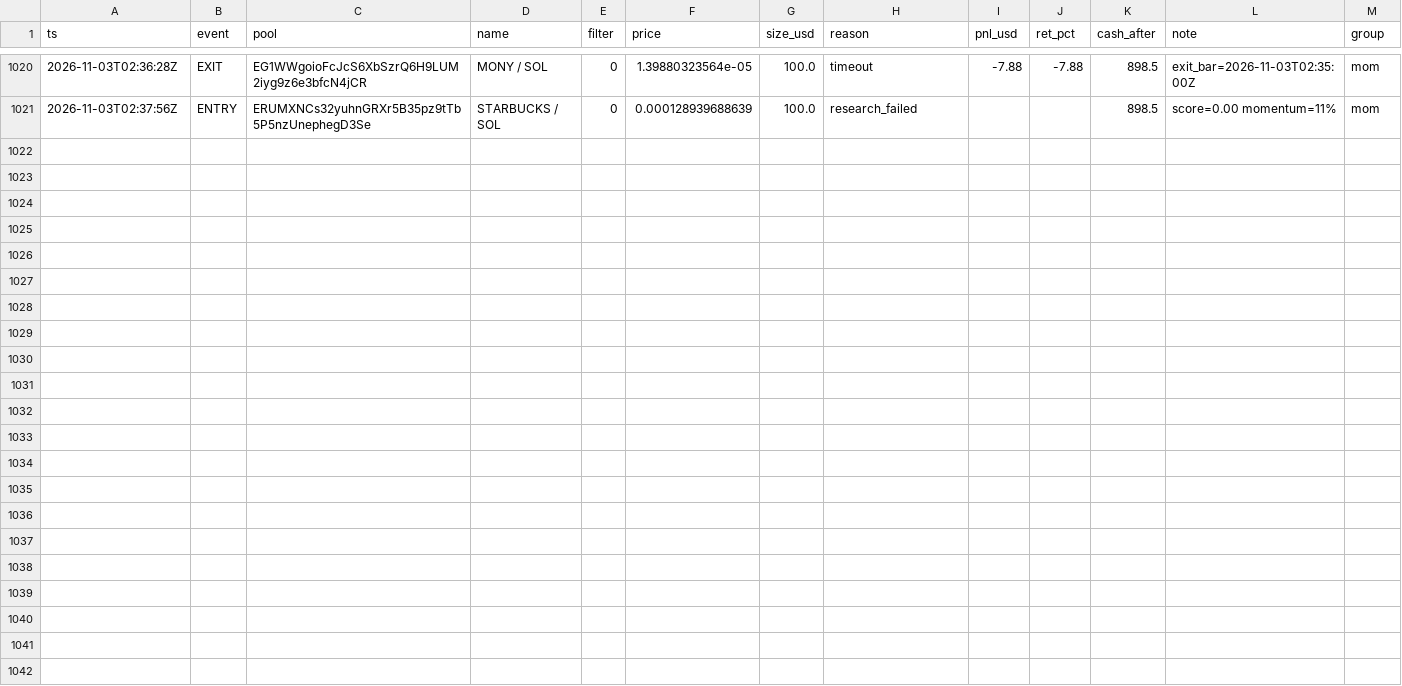
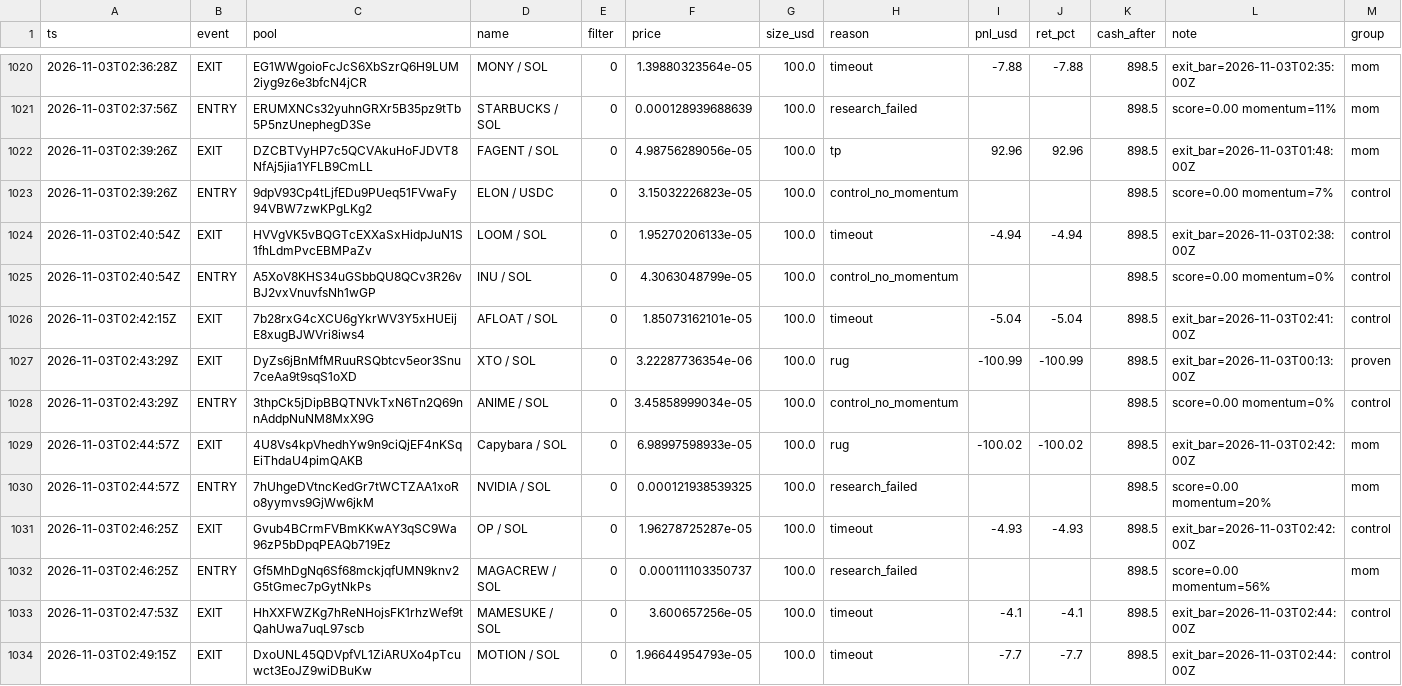
Before and after one commit to twangy2157/paper-trader-sim., a CSV file: paper_data/ledger.csv, drawn as a sheet; only a part is shown, gaps mark what is left out; the diff names each change by its address in the sheet, - before the commit and + after, or states it on an @@ line.

```diff
--- a/paper_data/ledger.csv
+++ b/paper_data/ledger.csv
+row 1022: 2026-11-03T02:39:26Z | EXIT | DZCBTVyHP7c5QCVAkuHoFJDVT8NfAj5jia1YFLB9CmLL | FAGENT / SOL | 0 | 4.98756289056e-05 | 100.0 | tp | 92.96 | 92.96 | 898.5 | exit_bar=2026-11-03T01:48:00Z | mom
+row 1023: 2026-11-03T02:39:26Z | ENTRY | 9dpV93Cp4tLjfEDu9PUeq51FVwaFy94VBW7zwKPgLKg2 | ELON / USDC | 0 | 3.15032226823e-05 | 100.0 | control_no_momentum |  |  | 898.5 | score=0.00 momentum=7% | control
+row 1024: 2026-11-03T02:40:54Z | EXIT | HVVgVK5vBQGTcEXXaSxHidpJuN1S1fhLdmPvcEBMPaZv | LOOM / SOL | 0 | 1.95270206133e-05 | 100.0 | timeout | -4.94 | -4.94 | 898.5 | exit_bar=2026-11-03T02:38:00Z | control
+row 1025: 2026-11-03T02:40:54Z | ENTRY | A5XoV8KHS34uGSbbQU8QCv3R26vBJ2vxVnuvfsNh1wGP | INU / SOL | 0 | 4.3063048799e-05 | 100.0 | control_no_momentum |  |  | 898.5 | score=0.00 momentum=0% | control
+row 1026: 2026-11-03T02:42:15Z | EXIT | 7b28rxG4cXCU6gYkrWV3Y5xHUEijE8xugBJWVri8iws4 | AFLOAT / SOL | 0 | 1.85073162101e-05 | 100.0 | timeout | -5.04 | -5.04 | 898.5 | exit_bar=2026-11-03T02:41:00Z | control
+row 1027: 2026-11-03T02:43:29Z | EXIT | DyZs6jBnMfMRuuRSQbtcv5eor3Snu7ceAa9t9sqS1oXD | XTO / SOL | 0 | 3.22287736354e-06 | 100.0 | rug | -100.99 | -100.99 | 898.5 | exit_bar=2026-11-03T00:13:00Z | proven
+row 1028: 2026-11-03T02:43:29Z | ENTRY | 3thpCk5jDipBBQTNVkTxN6Tn2Q69nnAddpNuNM8MxX9G | ANIME / SOL | 0 | 3.45858999034e-05 | 100.0 | control_no_momentum |  |  | 898.5 | score=0.00 momentum=0% | control
+row 1029: 2026-11-03T02:44:57Z | EXIT | 4U8Vs4kpVhedhYw9n9ciQjEF4nKSqEiThdaU4pimQAKB | Capybara / SOL | 0 | 6.98997598933e-05 | 100.0 | rug | -100.02 | -100.02 | 898.5 | exit_bar=2026-11-03T02:42:00Z | mom
+row 1030: 2026-11-03T02:44:57Z | ENTRY | 7hUhgeDVtncKedGr7tWCTZAA1xoRo8yymvs9GjWw6jkM | NVIDIA / SOL | 0 | 0.000121938539325 | 100.0 | research_failed |  |  | 898.5 | score=0.00 momentum=20% | mom
+row 1031: 2026-11-03T02:46:25Z | EXIT | Gvub4BCrmFVBmKKwAY3qSC9Wa96zP5bDpqPEAQb719Ez | OP / SOL | 0 | 1.96278725287e-05 | 100.0 | timeout | -4.93 | -4.93 | 898.5 | exit_bar=2026-11-03T02:42:00Z | control
+row 1032: 2026-11-03T02:46:25Z | ENTRY | Gf5MhDgNq6Sf68mckjqfUMN9knv2G5tGmec7pGytNkPs | MAGACREW / SOL | 0 | 0.000111103350737 | 100.0 | research_failed |  |  | 898.5 | score=0.00 momentum=56% | mom
+row 1033: 2026-11-03T02:47:53Z | EXIT | HhXXFWZKg7hReNHojsFK1rhzWef9tQahUwa7uqL97scb | MAMESUKE / SOL | 0 | 3.600657256e-05 | 100.0 | timeout | -4.1 | -4.1 | 898.5 | exit_bar=2026-11-03T02:44:00Z | control
+row 1034: 2026-11-03T02:49:15Z | EXIT | DxoUNL45QDVpfVL1ZiARUXo4pTcuwct3EoJZ9wiDBuKw | MOTION / SOL | 0 | 1.96644954793e-05 | 100.0 | timeout | -7.7 | -7.7 | 898.5 | exit_bar=2026-11-03T02:44:00Z | control
```
Also changed, not shown: paper_data/variants.csv, 3 other files.
